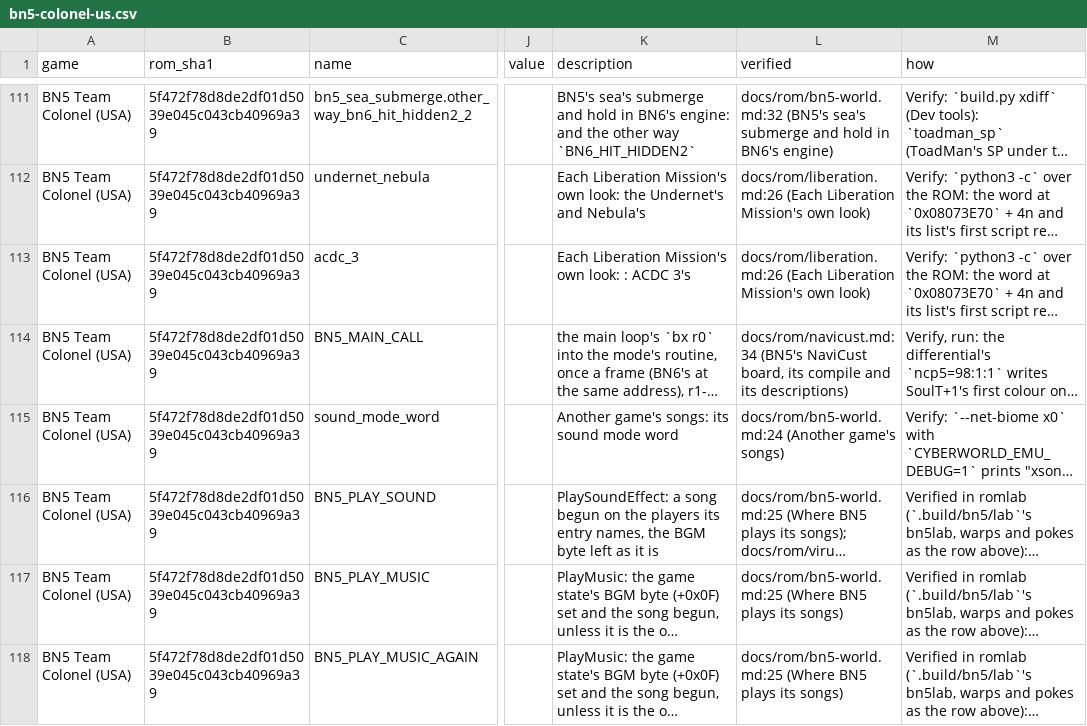
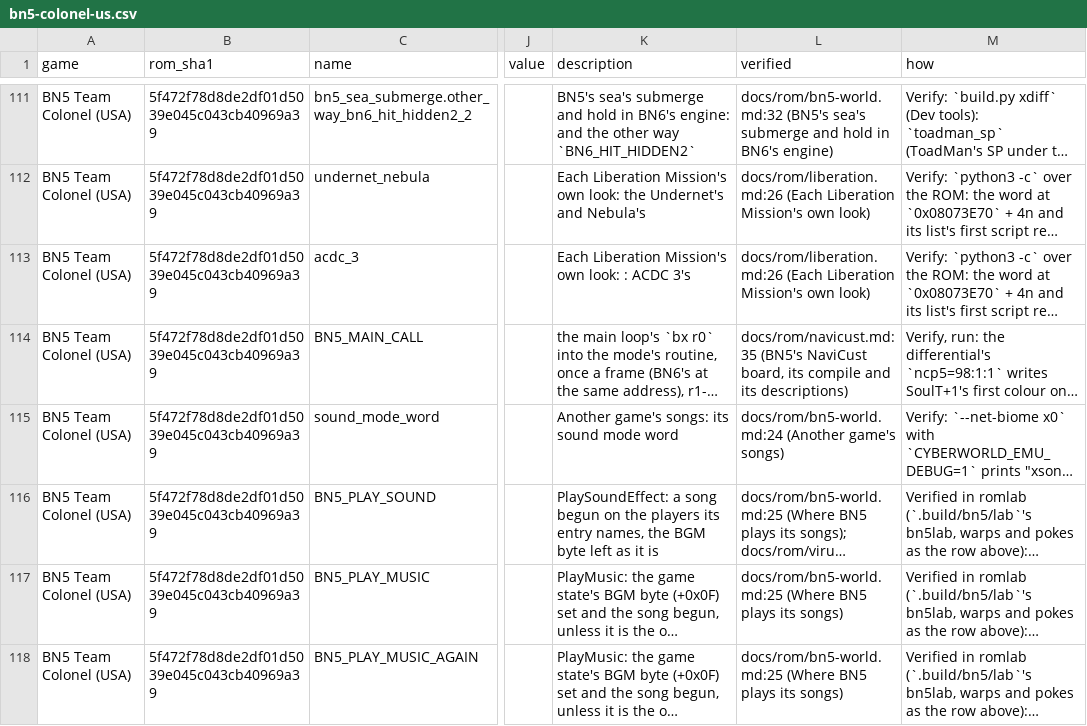
Before and after one commit to saschb2b/Mega-Man-Battle-Network-Cyberworld-Endless, a CSV file: docs/symbols/bn5-colonel-us.csv, drawn as a sheet; only a part is shown, gaps mark what is left out; long unchanged cells end in …; the diff covers the shown part only; the diff names each change by its address in the sheet, - before the commit and + after, or states it on an @@ line.

Commit message:
BN6 Gregar's own gaps audited; its Program Advances proved in a run's engine
docs/multirom/bn6-gaps.md audits what BN6 Cybeast Gregar's own ROM holds that
a run does not use: Program Advances, chips, fights, NaviCust programs, music,
the net's looks and boards, requests and traders, each verified (ROM read, code,
a fight in BN6's engine) or marked assumed, sized, and split into what is built
without a call and what waits on the owner.

Thirteen engine specs (tests/xdiff/pa_bn6_*) form BN6's recipes in question on
the first Custom screen: DblHero, Darkness, TwinLdrs, SunMoon, BodyGrd,
DestPuls, MstrCros, StreamHd, PitHocky, PoisPhar and CrosOver all PASS; the
timeline's new chip read (the first kind's +0x2A) shows the Program Advance's id.

Traced and named: SneakRun and NumbrOpn (bn6_navicust.h, docs/rom/navicust.md);
GBeast, GBeast SP and the RV six's records and starts (docs/rom/battle.md);
every map-music list (docs/rom/net-maps.md). Fixed: Bass's unused versions,
BN6's 35 requests.

```diff
--- a/docs/symbols/bn5-colonel-us.csv
+++ b/docs/symbols/bn5-colonel-us.csv
-L114 (verified): docs/rom/navicust.md:34 (BN5's NaviCust…
+L114 (verified): docs/rom/navicust.md:35 (BN5's NaviCust…
```
Also changed, not shown: 6 edited cells elsewhere in this file, 34 other files.
